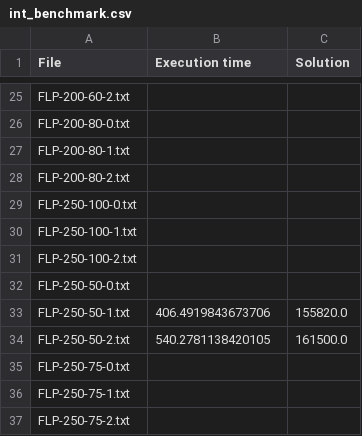
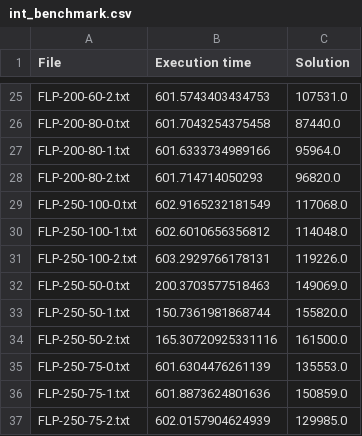
Before and after one commit to miromatagne/Facility-Location-Problem, a CSV file: int_benchmark.csv, drawn as a sheet; only a part is shown, gaps mark what is left out; the diff covers the shown part only; the diff names each change by its address in the sheet, - before the commit and + after, or states it on an @@ line.

```diff
--- a/int_benchmark.csv
+++ b/int_benchmark.csv
-B25 (Execution time): (empty)
+B25 (Execution time): 601.5743403434753
-C25 (Solution): (empty)
+C25 (Solution): 107531.0
-B26 (Execution time): (empty)
+B26 (Execution time): 601.7043254375458
-C26 (Solution): (empty)
+C26 (Solution): 87440.0
-B27 (Execution time): (empty)
+B27 (Execution time): 601.6333734989166
-C27 (Solution): (empty)
+C27 (Solution): 95964.0
-B28 (Execution time): (empty)
+B28 (Execution time): 601.714714050293
-C28 (Solution): (empty)
+C28 (Solution): 96820.0
-B29 (Execution time): (empty)
+B29 (Execution time): 602.9165232181549
-C29 (Solution): (empty)
+C29 (Solution): 117068.0
-B30 (Execution time): (empty)
+B30 (Execution time): 602.6010656356812
-C30 (Solution): (empty)
+C30 (Solution): 114048.0
-B31 (Execution time): (empty)
+B31 (Execution time): 603.2929766178131
-C31 (Solution): (empty)
+C31 (Solution): 119226.0
-B32 (Execution time): (empty)
+B32 (Execution time): 200.3703577518463
-C32 (Solution): (empty)
+C32 (Solution): 149069.0
-B33 (Execution time): 406.4919843673706
+B33 (Execution time): 150.7361981868744
-B34 (Execution time): 540.2781138420105
+B34 (Execution time): 165.30720925331116
-B35 (Execution time): (empty)
+B35 (Execution time): 601.6304476261139
-C35 (Solution): (empty)
+C35 (Solution): 135553.0
-B36 (Execution time): (empty)
+B36 (Execution time): 601.8873624801636
-C36 (Solution): (empty)
+C36 (Solution): 150859.0
-B37 (Execution time): (empty)
+B37 (Execution time): 602.0157904624939
-C37 (Solution): (empty)
+C37 (Solution): 129985.0
```
Also changed, not shown: 32 edited cells elsewhere in this file, 1 other file.
